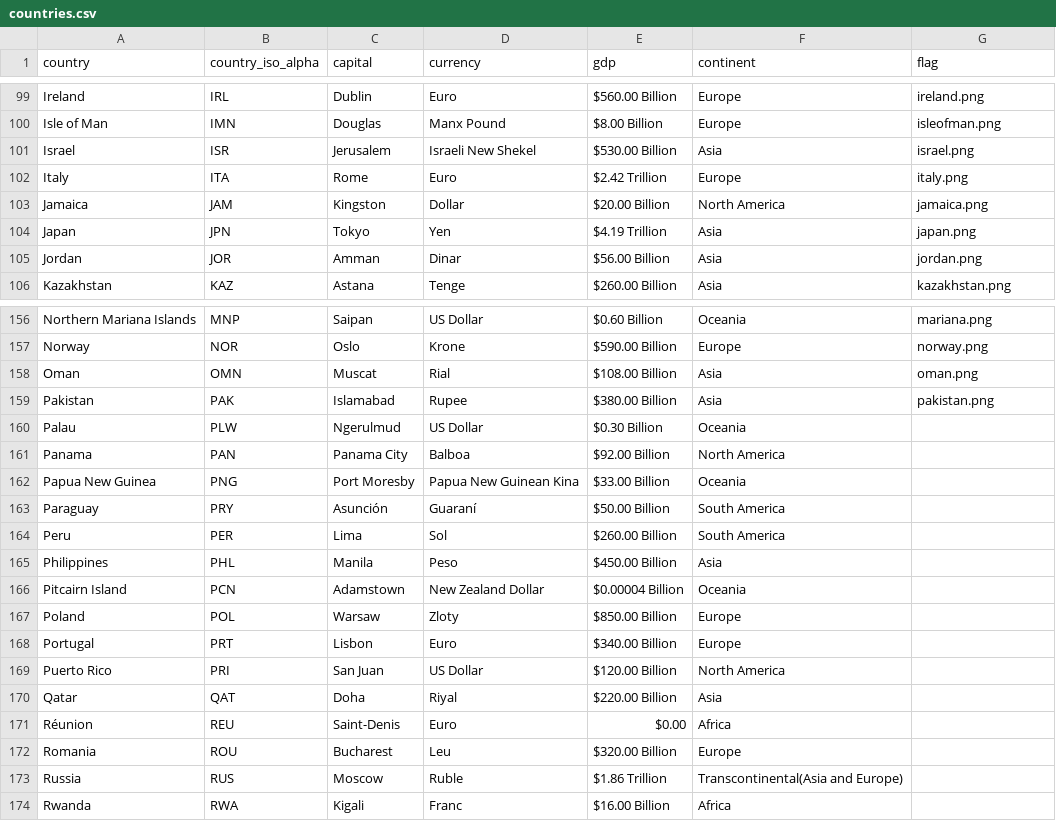
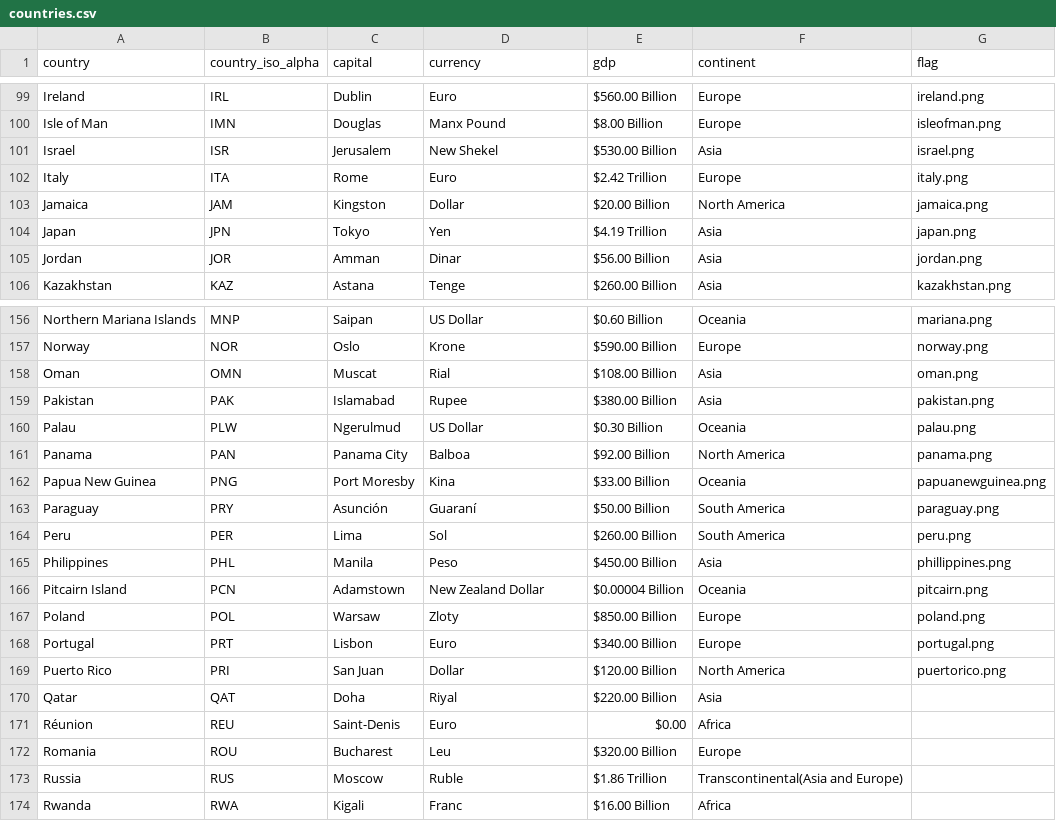
Before and after one commit to bindulaxminarayan/interactiveMap, a CSV file: data/countries.csv, drawn as a sheet; only a part is shown, gaps mark what is left out.

Commit message:
Added new set of flags

```diff
--- a/data/countries.csv
+++ b/data/countries.csv
@@ -100,3 +100,3 @@ Ireland,IRL,Dublin,Euro,$560.00 Billion,Europe,ireland.png
 Isle of Man,IMN,Douglas,Manx Pound,$8.00 Billion,Europe,isleofman.png
-Israel,ISR,Jerusalem,Israeli New Shekel,$530.00 Billion,Asia,israel.png
+Israel,ISR,Jerusalem,New Shekel,$530.00 Billion,Asia,israel.png
 Italy,ITA,Rome,Euro,$2.42 Trillion,Europe,italy.png
@@ -159,12 +159,12 @@ Oman,OMN,Muscat,Rial,$108.00 Billion,Asia,oman.png
 Pakistan,PAK,Islamabad,Rupee,$380.00 Billion,Asia,pakistan.png
-Palau,PLW,Ngerulmud,US Dollar,$0.30 Billion,Oceania
-Panama,PAN,Panama City,Balboa,$92.00 Billion,North America
-Papua New Guinea,PNG,Port Moresby,Papua New Guinean Kina,$33.00 Billion,Oceania
-Paraguay,PRY,Asunción,Guaraní,$50.00 Billion,South America
-Peru,PER,Lima,Sol,$260.00 Billion,South America
-Philippines,PHL,Manila,Peso,$450.00 Billion,Asia
-Pitcairn Island,PCN,Adamstown,New Zealand Dollar,$0.00004 Billion,Oceania
-Poland,POL,Warsaw,Zloty,$850.00 Billion,Europe
-Portugal,PRT,Lisbon,Euro,$340.00 Billion,Europe
-Puerto Rico,PRI,San Juan,US Dollar,$120.00 Billion,North America
+Palau,PLW,Ngerulmud,US Dollar,$0.30 Billion,Oceania,palau.png
+Panama,PAN,Panama City,Balboa,$92.00 Billion,North America,panama.png
+Papua New Guinea,PNG,Port Moresby,Kina,$33.00 Billion,Oceania,papuanewguinea.png
+Paraguay,PRY,Asunción,Guaraní,$50.00 Billion,South America,paraguay.png
+Peru,PER,Lima,Sol,$260.00 Billion,South America,peru.png
+Philippines,PHL,Manila,Peso,$450.00 Billion,Asia,phillippines.png
+Pitcairn Island,PCN,Adamstown,New Zealand Dollar,$0.00004 Billion,Oceania,pitcairn.png
+Poland,POL,Warsaw,Zloty,$850.00 Billion,Europe,poland.png
+Portugal,PRT,Lisbon,Euro,$340.00 Billion,Europe,portugal.png
+Puerto Rico,PRI,San Juan,Dollar,$120.00 Billion,North America,puertorico.png
 Qatar,QAT,Doha,Riyal,$220.00 Billion,Asia
```
Also changed, not shown: 10 other files.
